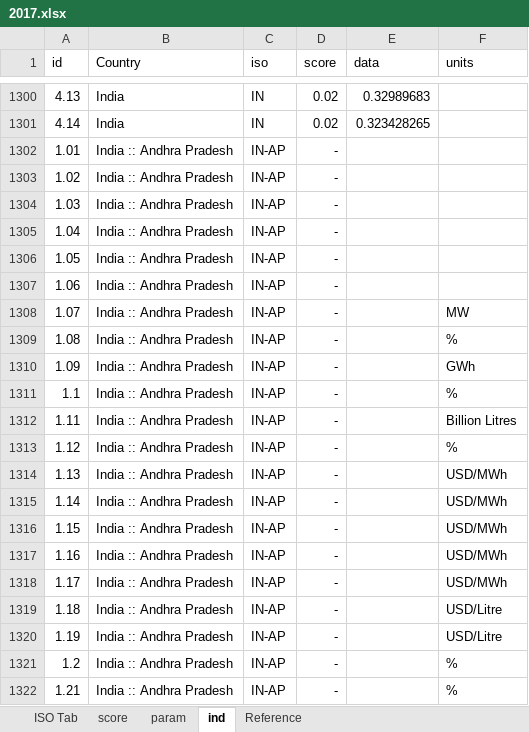
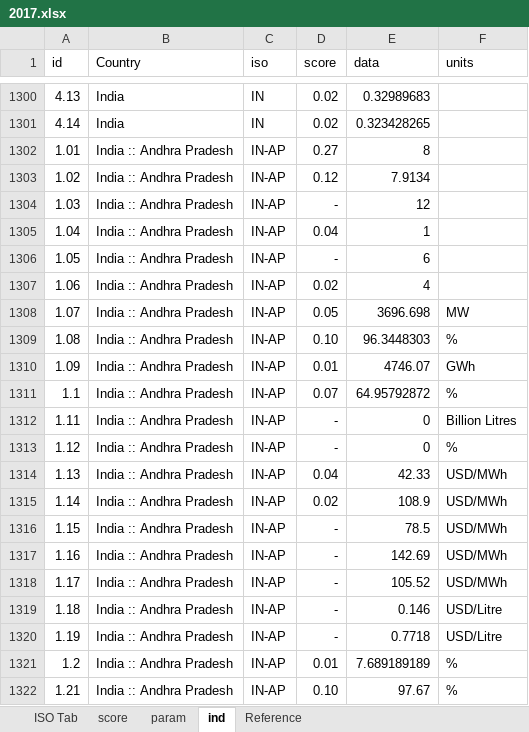
Before and after one commit to developmentseed/climatescope-data, an Excel workbook: source/cs-core/2017.xlsx, sheet ind, drawn as a sheet; only a part is shown, gaps mark what is left out; values as stored, in another font and other column widths than the file's, no borders; charts and pictures not drawn; the diff covers the shown part only; the diff names each change by its address in the sheet, - before the commit and + after, or states it on an @@ line.

Commit message:
Update core data with Indian states

```diff
--- a/source/cs-core/2017.xlsx (sheet ind)
+++ b/source/cs-core/2017.xlsx (sheet ind)
-D1302 (score): -
+D1302 (score): 0.27
-E1302 (data): (empty)
+E1302 (data): 8
-D1303 (score): -
+D1303 (score): 0.12
-E1303 (data): (empty)
+E1303 (data): 7.9134
-E1304 (data): (empty)
+E1304 (data): 12
-D1305 (score): -
+D1305 (score): 0.04
-E1305 (data): (empty)
+E1305 (data): 1
-E1306 (data): (empty)
+E1306 (data): 6
-D1307 (score): -
+D1307 (score): 0.02
-E1307 (data): (empty)
+E1307 (data): 4
-D1308 (score): -
+D1308 (score): 0.05
-E1308 (data): (empty)
+E1308 (data): 3696.698
-D1309 (score): -
+D1309 (score): 0.10
-E1309 (data): (empty)
+E1309 (data): 96.3448303
-D1310 (score): -
+D1310 (score): 0.01
-E1310 (data): (empty)
+E1310 (data): 4746.07
-D1311 (score): -
+D1311 (score): 0.07
-E1311 (data): (empty)
+E1311 (data): 64.95792872
-E1312:E1313 (data): (empty)
+E1312:E1313 (data): 0
-D1314 (score): -
+D1314 (score): 0.04
-E1314 (data): (empty)
+E1314 (data): 42.33
-D1315 (score): -
+D1315 (score): 0.02
-E1315 (data): (empty)
+E1315 (data): 108.9
-E1316 (data): (empty)
+E1316 (data): 78.5
-E1317 (data): (empty)
+E1317 (data): 142.69
-E1318 (data): (empty)
+E1318 (data): 105.52
-E1319 (data): (empty)
+E1319 (data): 0.146
-E1320 (data): (empty)
+E1320 (data): 0.7718
-D1321 (score): -
+D1321 (score): 0.01
-E1321 (data): (empty)
+E1321 (data): 7.689189189
-D1322 (score): -
+D1322 (score): 0.10
-E1322 (data): (empty)
+E1322 (data): 97.67
```
Also changed, not shown: 22 added rows, 22 removed rows and 676 edited cells elsewhere in this sheet, sheet param, sheet score, sheet Reference, formulas that keep their value, charts or pictures.
